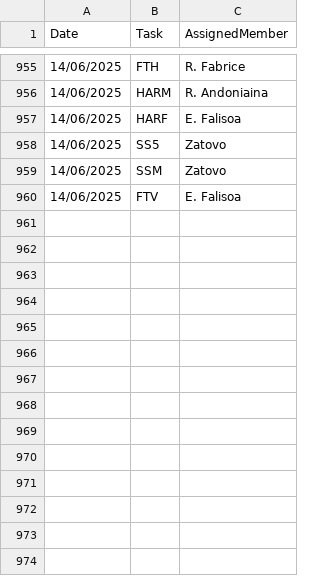
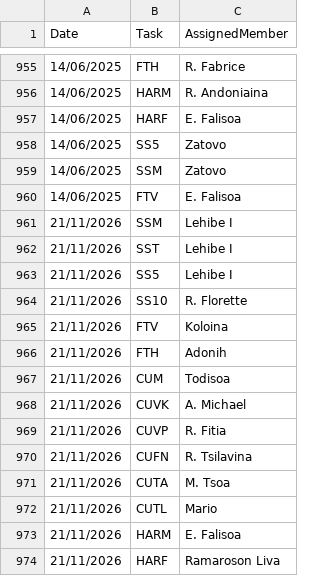
Before and after one commit to nainaw/Schedule, a CSV file: Planning.csv, drawn as a sheet; only a part is shown, gaps mark what is left out.

Commit message:
Auto-update & prune Planning.csv

```diff
--- a/Planning.csv
+++ b/Planning.csv
@@ -960 +960,15 @@ Date,Task,AssignedMember
 14/06/2025,FTV,E. Falisoa
+21/11/2026,SSM,Lehibe I
+21/11/2026,SST,Lehibe I
+21/11/2026,SS5,Lehibe I
+21/11/2026,SS10,R. Florette
+21/11/2026,FTV,Koloina
+21/11/2026,FTH,Adonih
+21/11/2026,CUM,Todisoa
+21/11/2026,CUVK,A. Michael
+21/11/2026,CUVP,R. Fitia
+21/11/2026,CUFN,R. Tsilavina
+21/11/2026,CUTA,M. Tsoa
+21/11/2026,CUTL,Mario
+21/11/2026,HARM,E. Falisoa
+21/11/2026,HARF,Ramaroson Liva
```
